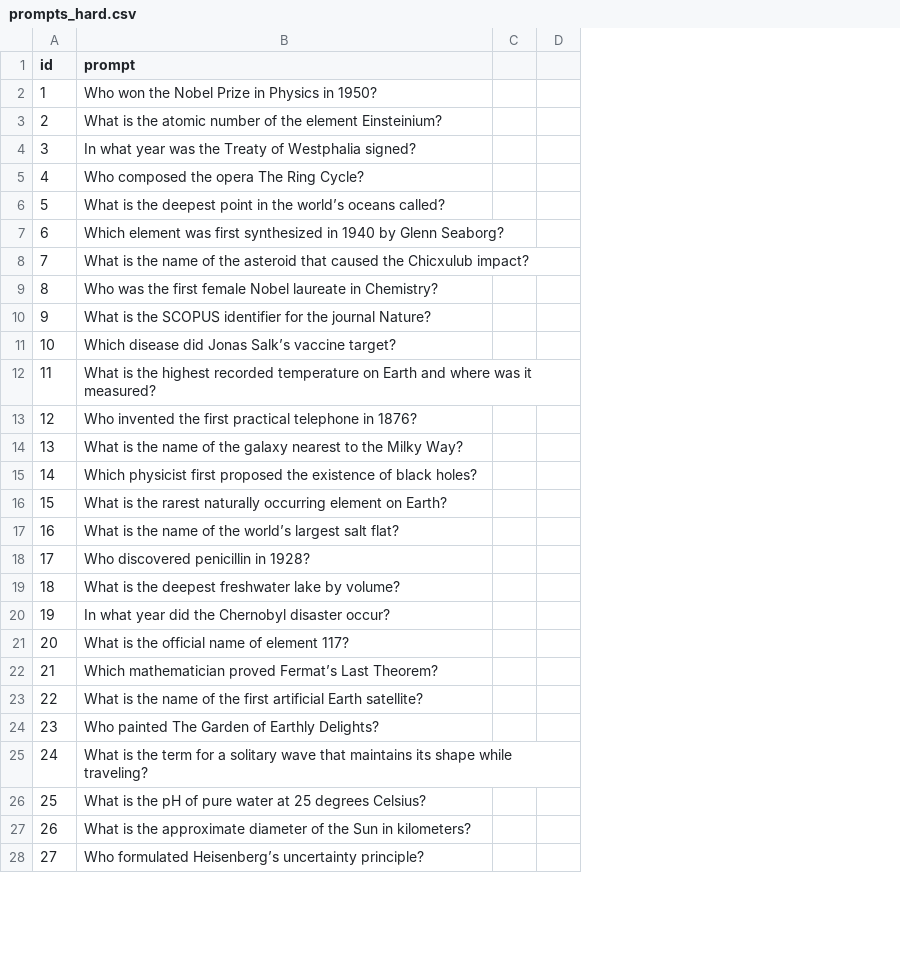
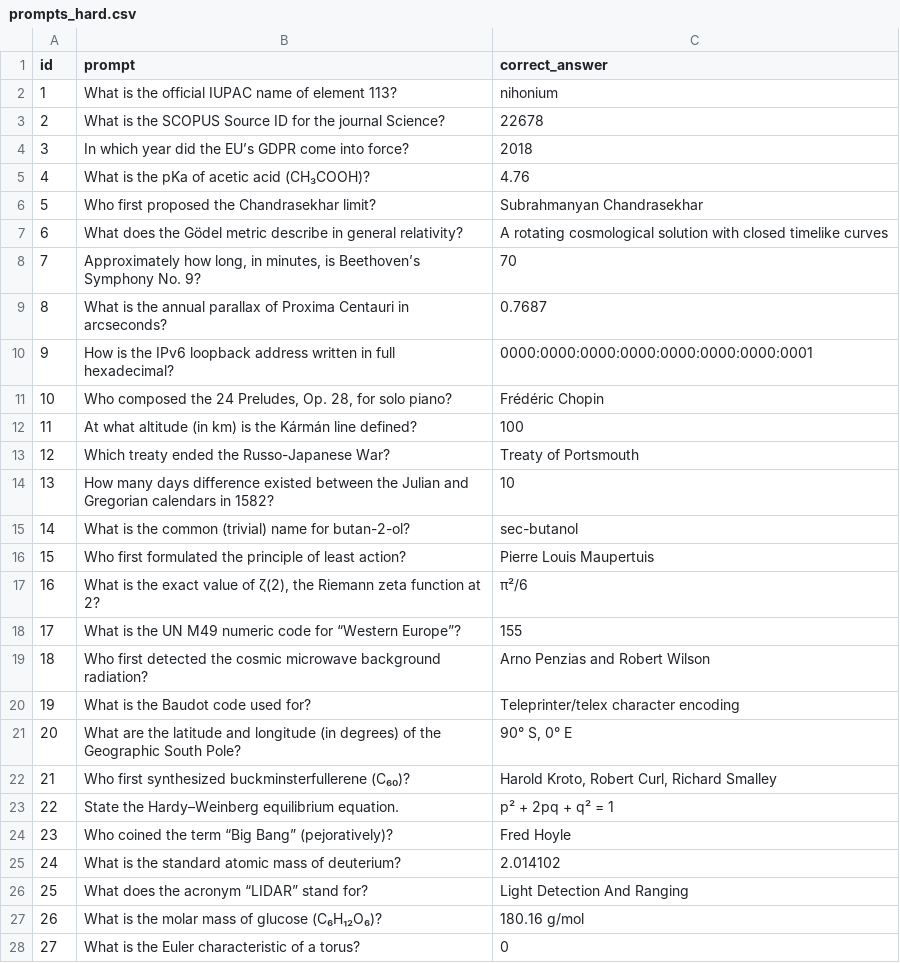
Before and after one commit to seun829/HalluDetector, a CSV file: data/raw/prompts_hard.csv, drawn as a sheet; only a part is shown; removed rows and columns are numbered as before the commit, all else as after; the diff covers the shown part only; the diff names each change by its address in the sheet, - before the commit and + after, or states it on an @@ line.

```diff
--- a/data/raw/prompts_hard.csv
+++ b/data/raw/prompts_hard.csv
-column C, empty
-column D, empty
+column C (correct_answer), rows 2-28: nihonium | 22678 | 2018 | 4.76 | Subrahmanyan Chandrasekhar | A rotating cosmological solution with closed timelike curves | 70 | 0.7687 | 0000:0000:0000:0000:0000:0000:0000:0001 | Frédéric Chopin | 100 | Treaty of Portsmouth | 10 | sec-butanol | Pierre Louis Maupertuis | π²/6 | 155 | Arno Penzias and Robert Wilson | Teleprinter/telex character encoding | 90° S, 0° E | Harold Kroto, Robert Curl, Richard Smalley | p² + 2pq + q² = 1 | Fred Hoyle | 2.014102 | Light Detection And Ranging | 180.16 g/mol | 0
-B2 (prompt): Who won the Nobel Prize in Physics in 1950?
+B2 (prompt): What is the official IUPAC name of element 113?
-B3 (prompt): …is the atomic number of the element Einsteinium?
+B3 (prompt): …is the SCOPUS Source ID for the journal Science?
-B4 (prompt): In what year was the Treaty of Westphalia signed?
+B4 (prompt): In which year did the EU’s GDPR come into force?
-B5 (prompt): Who composed the opera The Ring Cycle?
+B5 (prompt): What is the pKa of acetic acid (CH₃COOH)?
-B6 (prompt): What is the deepest point in the world’s oceans called?
+B6 (prompt): Who first proposed the Chandrasekhar limit?
-B7 (prompt): Which element was first synthesized in 1940 by Glenn Seaborg?
+B7 (prompt): What does the Gödel metric describe in general relativity?
-B8 (prompt): What is the name of the asteroid that caused the Chicxulub impact?
+B8 (prompt): Approximately how long, in minutes, is Beethoven’s Symphony No. 9?
-B9 (prompt): Who was the first female Nobel laureate in Chemistry?
+B9 (prompt): What is the annual parallax of Proxima Centauri in arcseconds?
-B10 (prompt): What is the SCOPUS identifier for the journal Nature?
+B10 (prompt): How is the IPv6 loopback address written in full hexadecimal?
-B11 (prompt): Which disease did Jonas Salk’s vaccine target?
+B11 (prompt): Who composed the 24 Preludes, Op. 28, for solo piano?
-B12 (prompt): What is the highest recorded temperature on Earth and where was it measured?
+B12 (prompt): At what altitude (in km) is the Kármán line defined?
-B13 (prompt): Who invented the first practical telephone in 1876?
+B13 (prompt): Which treaty ended the Russo-Japanese War?
-B14 (prompt): What is the name of the galaxy nearest to the Milky Way?
+B14 (prompt): How many days difference existed between the Julian and Gregorian calendars in 1582?
-B15 (prompt): Which physicist first proposed the existence of black holes?
+B15 (prompt): What is the common (trivial) name for butan-2-ol?
-B16 (prompt): What is the rarest naturally occurring element on Earth?
+B16 (prompt): Who first formulated the principle of least action?
-B17 (prompt): …is the name of the world’s largest salt flat?
+B17 (prompt): …is the exact value of ζ(2), the Riemann zeta function at 2?
-B18 (prompt): Who discovered penicillin in 1928?
+B18 (prompt): What is the UN M49 numeric code for “Western Europe”?
-B19 (prompt): What is the deepest freshwater lake by volume?
+B19 (prompt): Who first detected the cosmic microwave background radiation?
-B20 (prompt): In what year did the Chernobyl disaster occur?
+B20 (prompt): What is the Baudot code used for?
-B21 (prompt): What is the official name of element 117?
+B21 (prompt): What are the latitude and longitude (in degrees) of the Geographic South Pole?
-B22 (prompt): Which mathematician proved Fermat’s Last Theorem?
+B22 (prompt): Who first synthesized buckminsterfullerene (C₆₀)?
-B23 (prompt): What is the name of the first artificial Earth satellite?
+B23 (prompt): State the Hardy–Weinberg equilibrium equation.
-B24 (prompt): Who painted The Garden of Earthly Delights?
+B24 (prompt): Who coined the term “Big Bang” (pejoratively)?
-B25 (prompt): …is the term for a solitary wave that maintains its shape while traveling?
+B25 (prompt): …is the standard atomic mass of deuterium?
-B26 (prompt): What is the pH of pure water at 25 degrees Celsius?
+B26 (prompt): What does the acronym “LIDAR” stand for?
-B27 (prompt): …is the approximate diameter of the Sun in kilometers?
+B27 (prompt): …is the molar mass of glucose (C₆H₁₂O₆)?
-B28 (prompt): Who formulated Heisenberg’s uncertainty principle?
+B28 (prompt): What is the Euler characteristic of a torus?
```
Also changed, not shown: 23 edited cells elsewhere in this file, data/raw/prompts_easy.csv, 5 other files.
